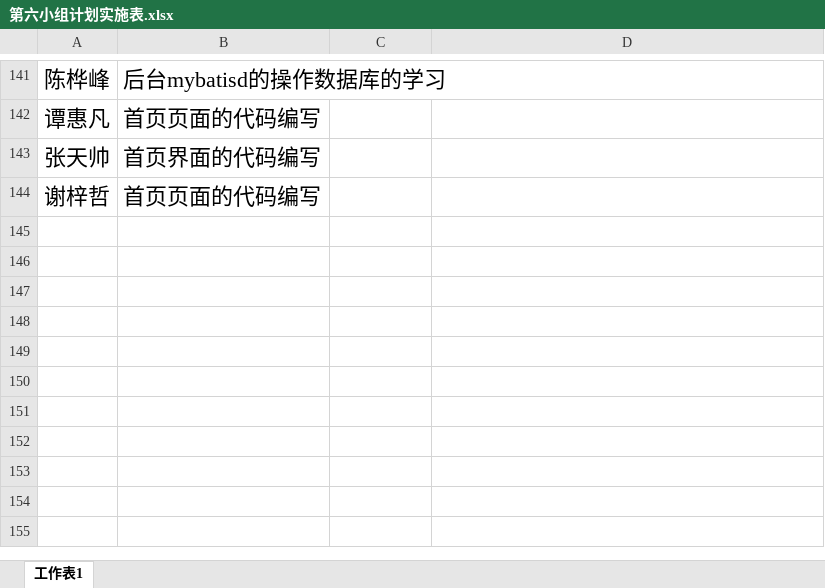
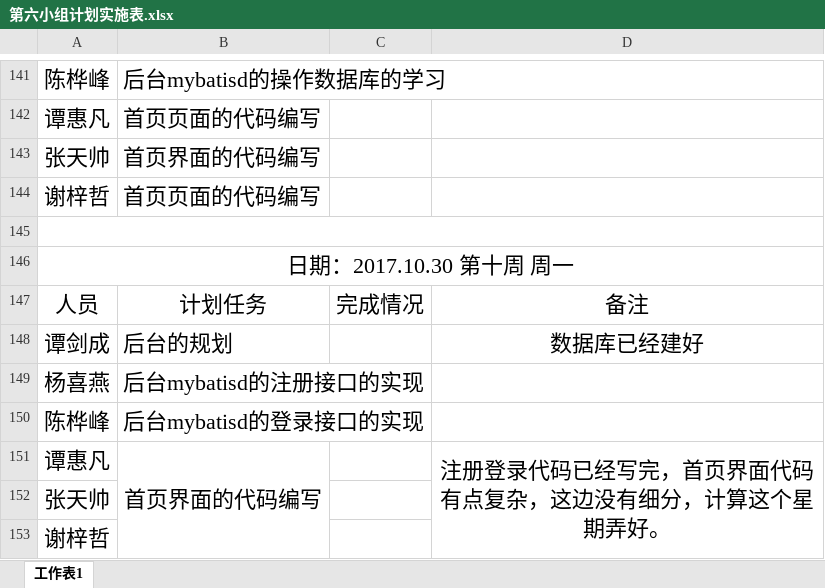
Before and after one commit to gdqysoft/fcsapp, an Excel workbook: 第六组/第六小组计划实施表.xlsx, sheet 工作表1, drawn as a sheet; only a part is shown, gaps mark what is left out; values as stored, in another font and other column widths than the file's, no borders; the diff names each change by its address in the sheet, - before the commit and + after, or states it on an @@ line.

Commit message:
更新

```diff
--- a/第六组/第六小组计划实施表.xlsx (sheet 工作表1)
+++ b/第六组/第六小组计划实施表.xlsx (sheet 工作表1)
+row 145: (empty)
+row 146: 日期：2017.10.30 第十周 周一
+row 147: 人员 | 计划任务 | 完成情况 | 备注
+row 148: 谭剑成 | 后台的规划 |  | 数据库已经建好
+row 149: 杨喜燕 | 后台mybatisd的注册接口的实现
+row 150: 陈桦峰 | 后台mybatisd的登录接口的实现
+row 151: 谭惠凡 | 首页界面的代码编写 |  | 注册登录代码已经写完，首页界面代码有点复杂，这边没有细分，计算这个星期弄好。
+row 152: 张天帅
+row 153: 谢梓哲
```
